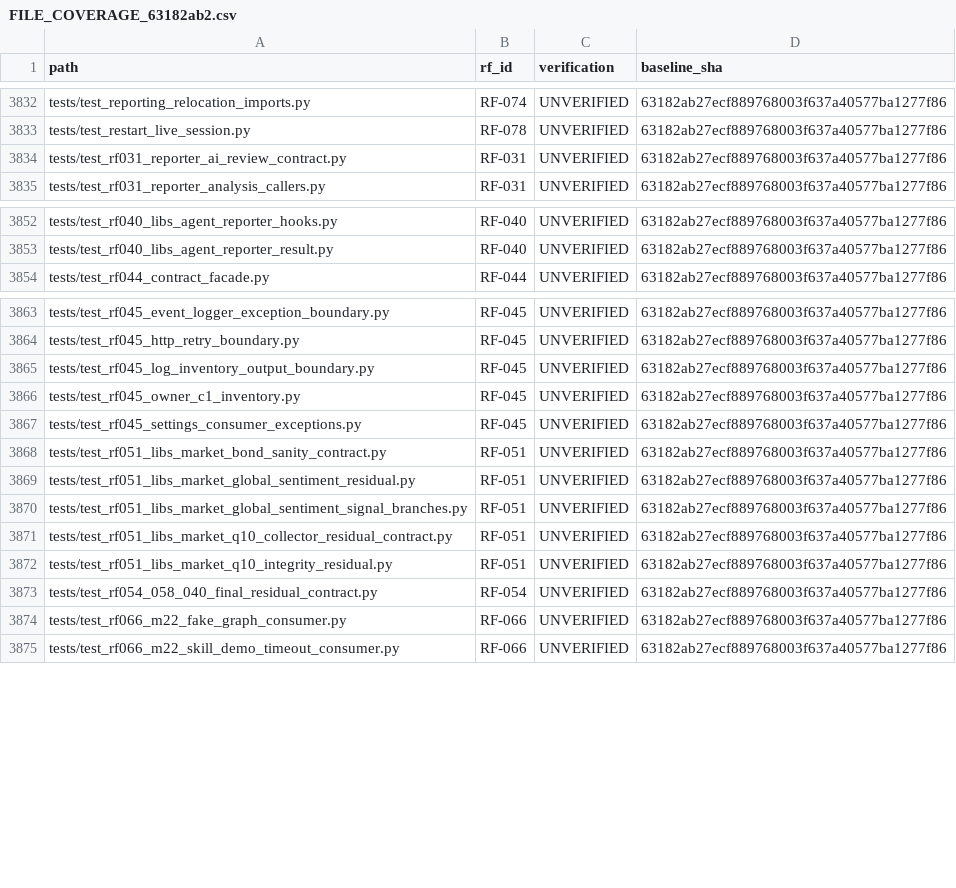
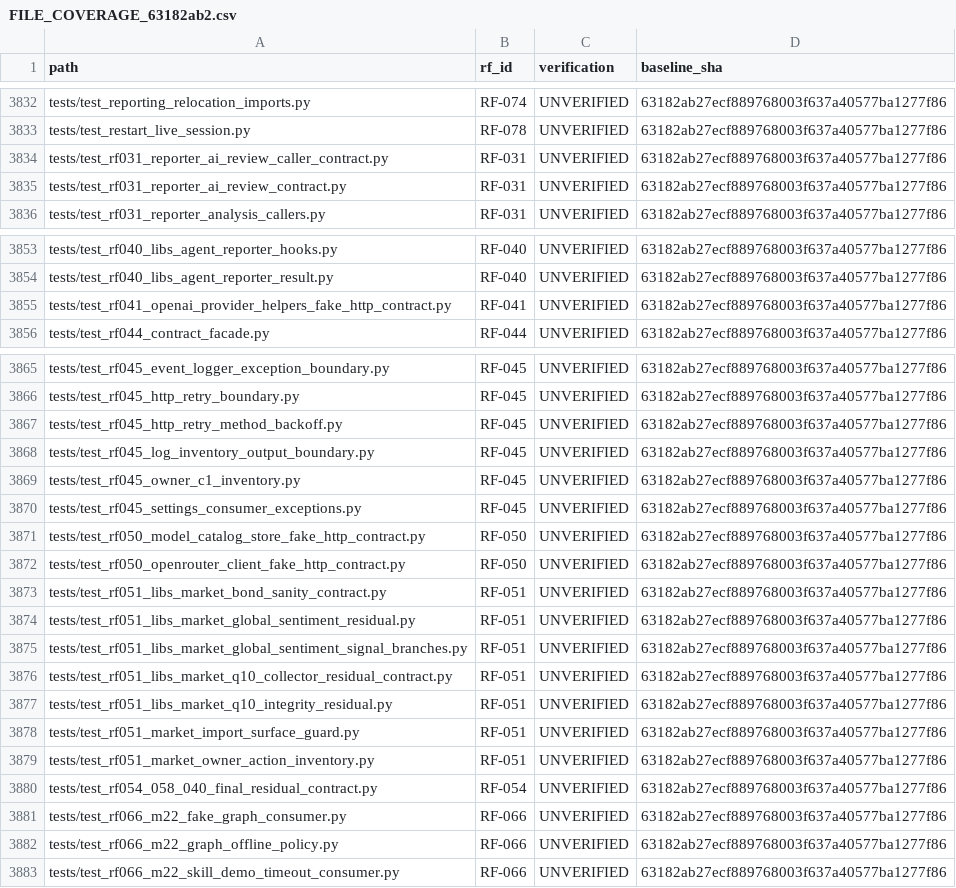
Before and after one commit to hbombheart1230-dotcom/agentra, a CSV file: docs/refactor/plan/FILE_COVERAGE_63182ab2.csv, drawn as a sheet; only a part is shown, gaps mark what is left out; the diff names each change by its address in the sheet, - before the commit and + after, or states it on an @@ line.

Commit message:
C05: adjudicate six RFs, eight exact test owners and RunLab intake

```diff
--- a/docs/refactor/plan/FILE_COVERAGE_63182ab2.csv
+++ b/docs/refactor/plan/FILE_COVERAGE_63182ab2.csv
+row 3834: tests/test_rf031_reporter_ai_review_caller_contract.py | RF-031 | UNVERIFIED | 63182ab27ecf889768003f637a40577ba1277f86
+row 3855: tests/test_rf041_openai_provider_helpers_fake_http_contract.py | RF-041 | UNVERIFIED | 63182ab27ecf889768003f637a40577ba1277f86
+row 3867: tests/test_rf045_http_retry_method_backoff.py | RF-045 | UNVERIFIED | 63182ab27ecf889768003f637a40577ba1277f86
+row 3871: tests/test_rf050_model_catalog_store_fake_http_contract.py | RF-050 | UNVERIFIED | 63182ab27ecf889768003f637a40577ba1277f86
+row 3872: tests/test_rf050_openrouter_client_fake_http_contract.py | RF-050 | UNVERIFIED | 63182ab27ecf889768003f637a40577ba1277f86
+row 3878: tests/test_rf051_market_import_surface_guard.py | RF-051 | UNVERIFIED | 63182ab27ecf889768003f637a40577ba1277f86
+row 3879: tests/test_rf051_market_owner_action_inventory.py | RF-051 | UNVERIFIED | 63182ab27ecf889768003f637a40577ba1277f86
+row 3882: tests/test_rf066_m22_graph_offline_policy.py | RF-066 | UNVERIFIED | 63182ab27ecf889768003f637a40577ba1277f86
```
Also changed, not shown: 10 other files.
